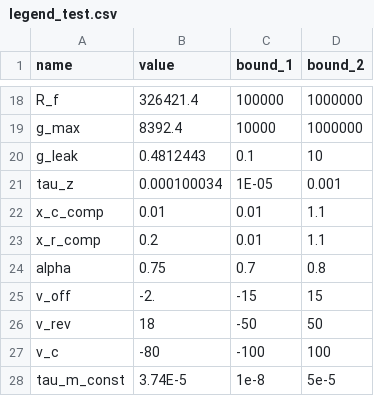
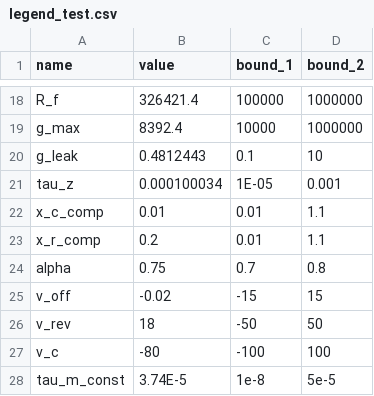
Before and after one commit to humanphysiologylab/INa_full_trace, a CSV file: src/model_ctypes/M2/legend_test.csv, drawn as a sheet; only a part is shown, gaps mark what is left out.

```diff
--- a/src/model_ctypes/M2/legend_test.csv
+++ b/src/model_ctypes/M2/legend_test.csv
@@ -24,3 +24,3 @@ x_r_comp,0.2,0.01,1.1
 alpha,0.75,0.7,0.8
-v_off,-2.,-15,15
+v_off,-0.02,-15,15
 v_rev,18,-50,50
```
Also changed, not shown: src/model_ctypes/M3/legend_test.csv, src/model_ctypes/M4/legend_test.csv, 4 other files.
